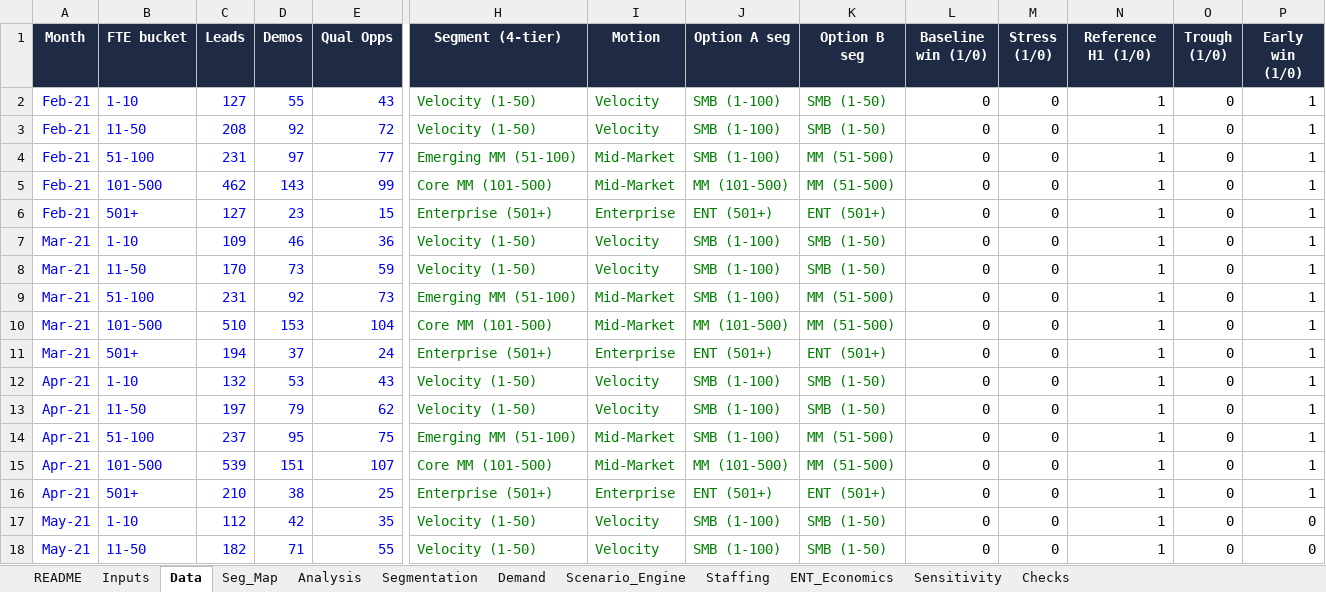
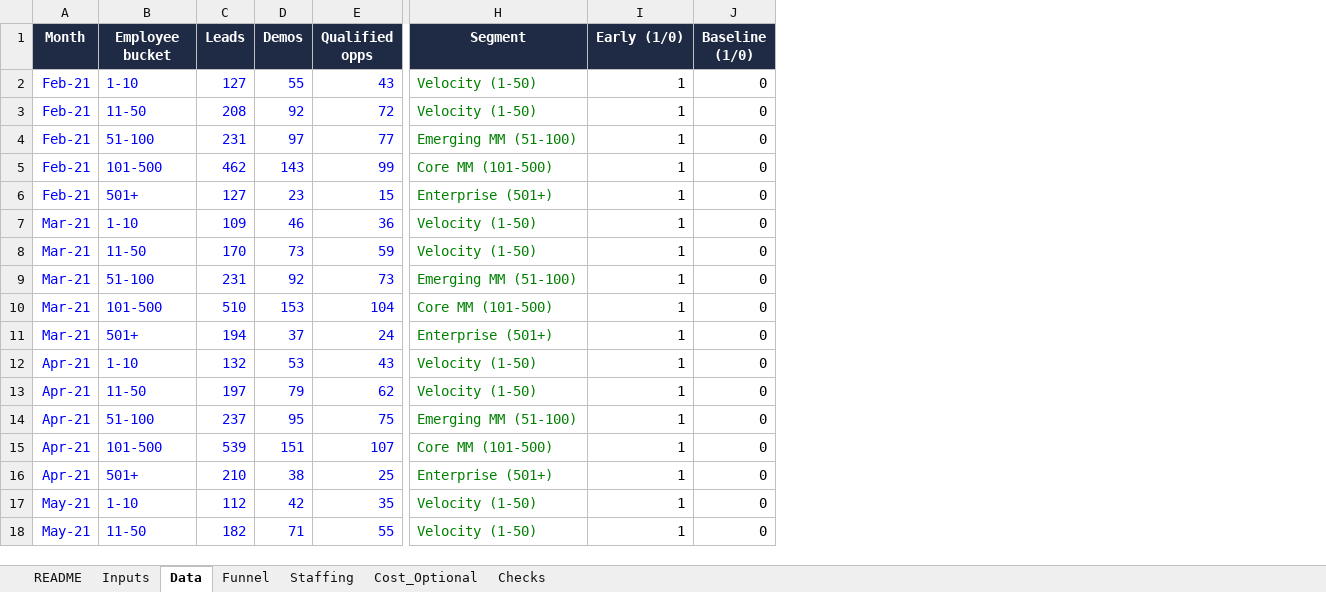
Before and after one commit to joshlynyjavier-cell/SDRStrategy, an Excel workbook: model/Rippling_NB_Staffing_Model.xlsx, sheet Data, drawn as a sheet; only a part is shown, gaps mark what is left out; values as stored, in another font and other column widths than the file's, no borders; removed rows and columns are numbered as before the commit, all else as after; the diff covers the shown part only; the diff names each change by its address in the sheet, - before the commit and + after, or states it on an @@ line.

```diff
--- a/model/Rippling_NB_Staffing_Model.xlsx (sheet Data)
+++ b/model/Rippling_NB_Staffing_Model.xlsx (sheet Data)
-sheet tab: Seg_Map
+sheet tab: Funnel
-sheet tab: Segmentation
+sheet tab: Cost_Optional
-sheet tab: Analysis
-sheet tab: Demand
-sheet tab: Scenario_Engine
-sheet tab: ENT_Economics
-sheet tab: Sensitivity
@@ sheet tab order changed: README | Inputs | Data | Funnel | Staffing | Cost_Optional | Checks @@
-column I (Motion), rows 2-18: Velocity | Velocity | Mid-Market | Mid-Market | Enterprise | Velocity | Velocity | Mid-Market | Mid-Market | Enterprise | Velocity | Velocity | Mid-Market | Mid-Market | Enterprise | Velocity | Velocity
-column J (Option A seg), rows 2-18: SMB (1-100) | SMB (1-100) | SMB (1-100) | MM (101-500) | ENT (501+) | SMB (1-100) | SMB (1-100) | SMB (1-100) | MM (101-500) | ENT (501+) | SMB (1-100) | SMB (1-100) | SMB (1-100) | MM (101-500) | ENT (501+) | SMB (1-100) | SMB (1-100)
-column K (Option B seg), rows 2-18: SMB (1-50) | SMB (1-50) | MM (51-500) | MM (51-500) | ENT (501+) | SMB (1-50) | SMB (1-50) | MM (51-500) | MM (51-500) | ENT (501+) | SMB (1-50) | SMB (1-50) | MM (51-500) | MM (51-500) | ENT (501+) | SMB (1-50) | SMB (1-50)
-column L (Baseline win (1/0)), rows 2-18: all 0
-column M (Stress (1/0)), rows 2-18: all 0
-column O (Trough (1/0)), rows 2-18: all 0
-B1: FTE bucket
+B1: Employee bucket
-E1: Qual Opps
+E1: Qualified opps
-H1: Segment (4-tier)
+H1: Segment
-I1: Reference H1 (1/0)
+I1: Early (1/0)
-J1: Early win (1/0)
+J1: Baseline (1/0)
-J2:J16 (Baseline (1/0)): 1
+J2:J16 (Baseline (1/0)): 0
```
Also changed, not shown: 15 edited cells elsewhere in this sheet, sheet Staffing, sheet Funnel, sheet Cost_Optional, sheet Inputs, sheet Checks, sheet README, formulas that keep their value, charts or pictures, 10 other files.
